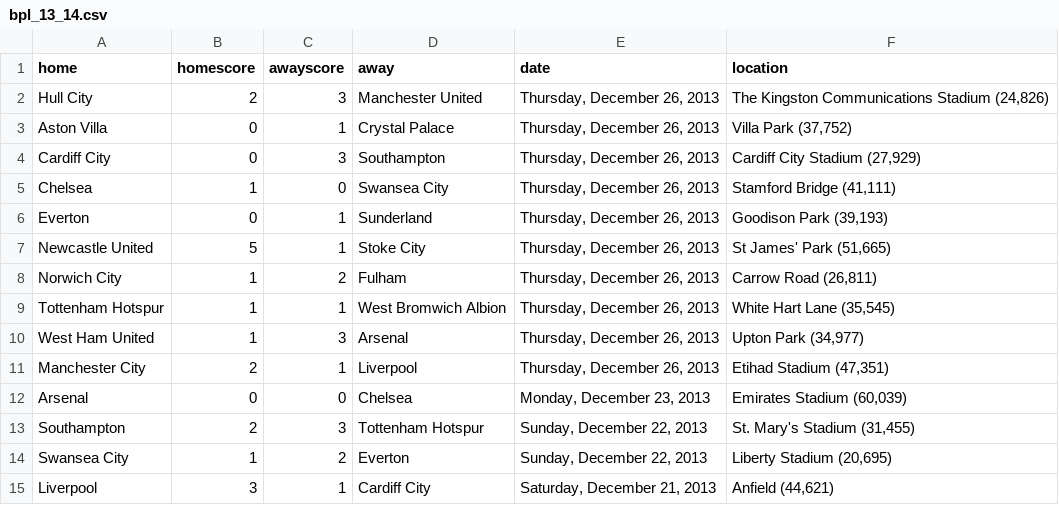
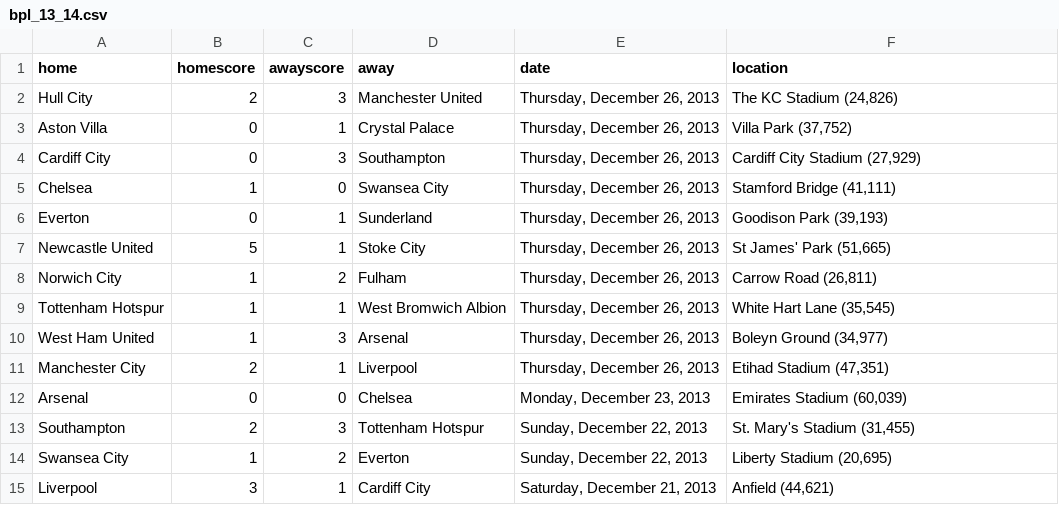
Before and after one commit to llimllib/soccerdata, a CSV file: data/bpl_13_14.csv, drawn as a sheet; only a part is shown.

Commit message:
periodic data update Sat Dec 28 00:03:59 UTC 2013

```diff
--- a/data/bpl_13_14.csv
+++ b/data/bpl_13_14.csv
@@ -1,3 +1,3 @@
 home,homescore,awayscore,away,date,location
-Hull City,2,3,Manchester United,"Thursday, December 26, 2013","The Kingston Communications Stadium (24,826)"
+Hull City,2,3,Manchester United,"Thursday, December 26, 2013","The KC Stadium (24,826)"
 Aston Villa,0,1,Crystal Palace,"Thursday, December 26, 2013","Villa Park (37,752)"
@@ -9,3 +9,3 @@ Norwich City,1,2,Fulham,"Thursday, December 26, 2013","Carrow Road (26,811)"
 Tottenham Hotspur,1,1,West Bromwich Albion,"Thursday, December 26, 2013","White Hart Lane (35,545)"
-West Ham United,1,3,Arsenal,"Thursday, December 26, 2013","Upton Park (34,977)"
+West Ham United,1,3,Arsenal,"Thursday, December 26, 2013","Boleyn Ground (34,977)"
 Manchester City,2,1,Liverpool,"Thursday, December 26, 2013","Etihad Stadium (47,351)"
```
